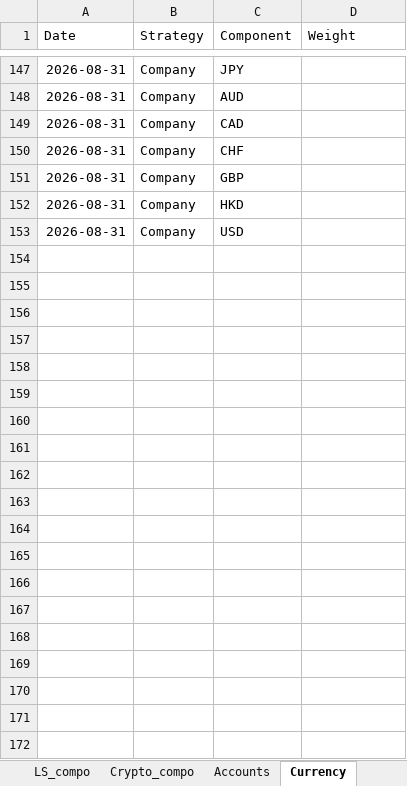
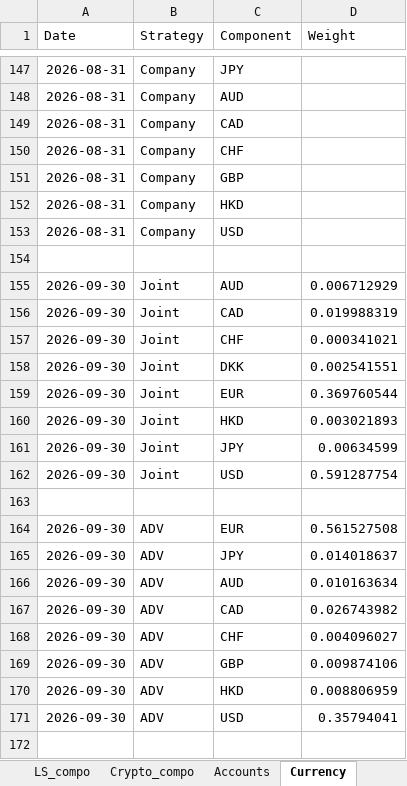
Before and after one commit to kkspeedlab/flex-strategy-dashboard, an Excel workbook: All_strategies_monthly_percentages.xlsx, sheet Currency, drawn as a sheet; only a part is shown, gaps mark what is left out; values as stored, in another font and other column widths than the file's, no borders; the diff covers the shown part only; the diff names each change by its address in the sheet, - before the commit and + after, or states it on an @@ line.

```diff
--- a/All_strategies_monthly_percentages.xlsx (sheet Currency)
+++ b/All_strategies_monthly_percentages.xlsx (sheet Currency)
+row 154: (empty)
+row 155: 2026-09-30 | Joint | AUD | 0.006712929
+row 156: 2026-09-30 | Joint | CAD | 0.019988319
+row 157: 2026-09-30 | Joint | CHF | 0.000341021
+row 158: 2026-09-30 | Joint | DKK | 0.002541551
+row 159: 2026-09-30 | Joint | EUR | 0.369760544
+row 160: 2026-09-30 | Joint | HKD | 0.003021893
+row 161: 2026-09-30 | Joint | JPY | 0.00634599
+row 162: 2026-09-30 | Joint | USD | 0.591287754
+row 163: (empty)
+row 164: 2026-09-30 | ADV | EUR | 0.561527508
+row 165: 2026-09-30 | ADV | JPY | 0.014018637
+row 166: 2026-09-30 | ADV | AUD | 0.010163634
+row 167: 2026-09-30 | ADV | CAD | 0.026743982
+row 168: 2026-09-30 | ADV | CHF | 0.004096027
+row 169: 2026-09-30 | ADV | GBP | 0.009874106
+row 170: 2026-09-30 | ADV | HKD | 0.008806959
+row 171: 2026-09-30 | ADV | USD | 0.35794041
+row 172: (empty)
```
Also changed, not shown: 26 added rows elsewhere in this sheet, sheet Capital_Allocations, sheet pnl_Allocations, sheet Monthly_returns, sheet Eq_compo, sheet Com_compo, sheet LS_compo, 3 more sheets.
